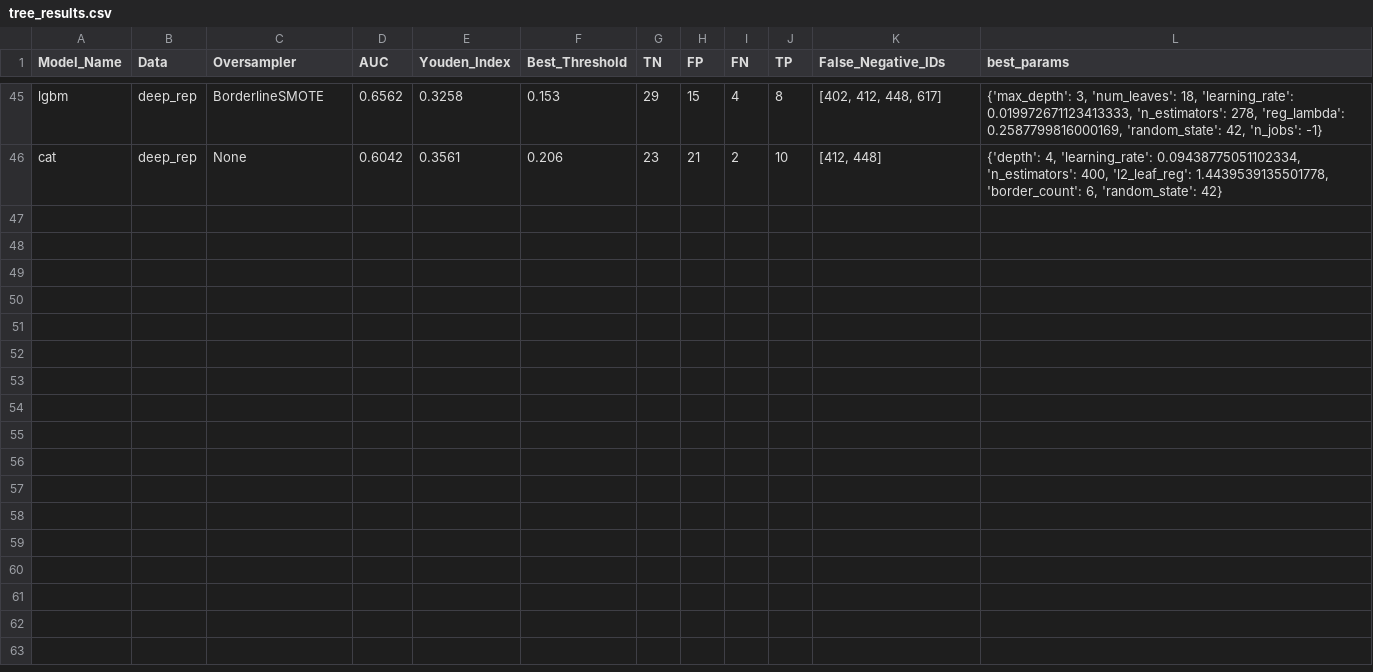
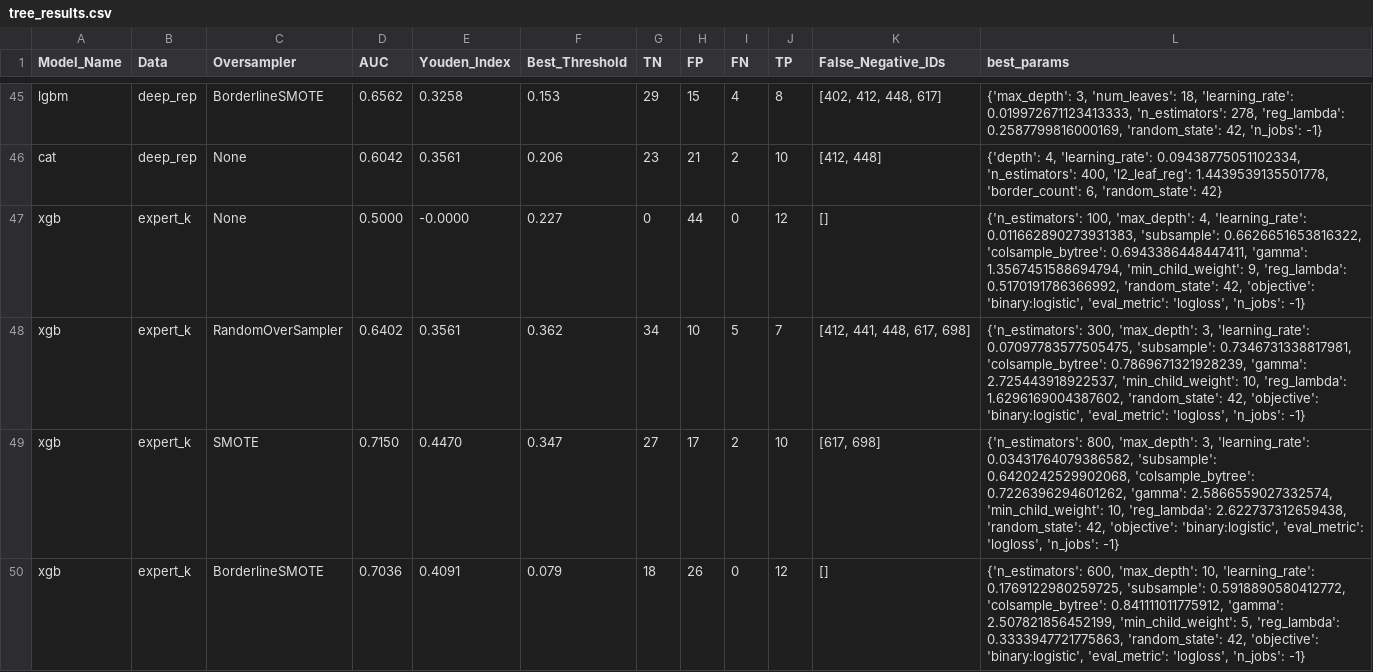
Before and after one commit to BarbaraGolebska/ETSP_project_Depression_Classification, a CSV file: tree_results.csv, drawn as a sheet; only a part is shown, gaps mark what is left out; the diff covers the shown part only.

```diff
--- a/tree_results.csv
+++ b/tree_results.csv
@@ -46 +46,5 @@ lgbm,deep_rep,BorderlineSMOTE,0.6562,0.3258,0.153,29,15,4,8,"[402, 412, 448, 617
 cat,deep_rep,None,0.6042,0.3561,0.206,23,21,2,10,"[412, 448]","{'depth': 4, 'learning_rate': 0.09438775051102334, 'n_estimators': 400, 'l2_leaf_reg': 1.4439539135501778, 'border_count': 6, 'random_state': 42}"
+xgb,expert_k,None,0.5000,-0.0000,0.227,0,44,0,12,[],"{'n_estimators': 100, 'max_depth': 4, 'learning_rate': 0.011662890273931383, 'subsample': 0.6626651653816322, 'colsample_bytree': 0.6943386448447411, 'gamma': 1.3567451588694794, 'min_child_weight': 9, 'reg_lambda': 0.5170191786366992, 'random_state': 42, 'objective': 'binary:logistic', 'eval_metric': 'logloss', 'n_jobs': -1}"
+xgb,expert_k,RandomOverSampler,0.6402,0.3561,0.362,34,10,5,7,"[412, 441, 448, 617, 698]","{'n_estimators': 300, 'max_depth': 3, 'learning_rate': 0.07097783577505475, 'subsample': 0.7346731338817981, 'colsample_bytree': 0.7869671321928239, 'gamma': 2.725443918922537, 'min_child_weight': 10, 'reg_lambda': 1.6296169004387602, 'random_state': 42, 'objective': 'binary:logistic', 'eval_metric': 'logloss', 'n_jobs': -1}"
+xgb,expert_k,SMOTE,0.7150,0.4470,0.347,27,17,2,10,"[617, 698]","{'n_estimators': 800, 'max_depth': 3, 'learning_rate': 0.03431764079386582, 'subsample': 0.6420242529902068, 'colsample_bytree': 0.7226396294601262, 'gamma': 2.5866559027332574, 'min_child_weight': 10, 'reg_lambda': 2.622737312659438, 'random_state': 42, 'objective': 'binary:logistic', 'eval_metric': 'logloss', 'n_jobs': -1}"
+xgb,expert_k,BorderlineSMOTE,0.7036,0.4091,0.079,18,26,0,12,[],"{'n_estimators': 600, 'max_depth': 10, 'learning_rate': 0.1769122980259725, 'subsample': 0.5918890580412772, 'colsample_bytree': 0.841111011775912, 'gamma': 2.507821856452199, 'min_child_weight': 5, 'reg_lambda': 0.3333947721775863, 'random_state': 42, 'objective': 'binary:logistic', 'eval_metric': 'logloss', 'n_jobs': -1}"
```
Also changed, not shown: 4 added rows elsewhere in this file, 4 other files.
